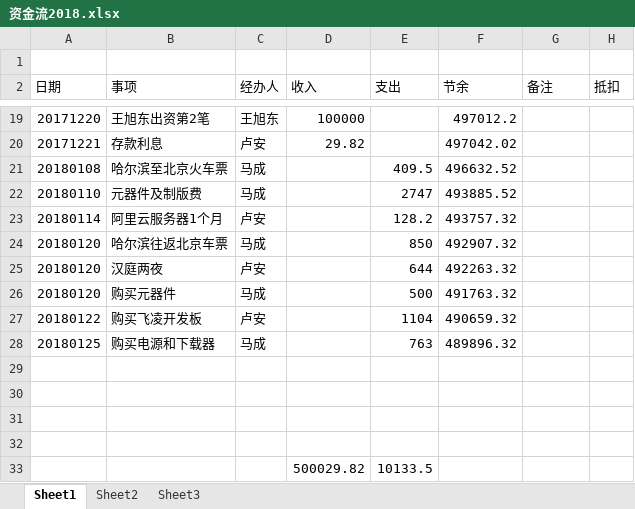
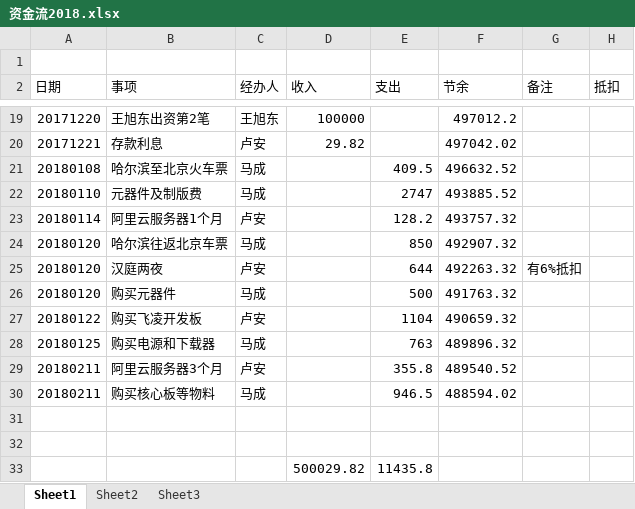
Before and after one commit to laa6202/work_doc, an Excel workbook: 微震开发/财务/资金流2018.xlsx, sheet Sheet1, drawn as a sheet; only a part is shown, gaps mark what is left out; values as stored, in another font and other column widths than the file's, no borders; removed rows and columns are numbered as before the commit, all else as after; the diff names each change by its address in the sheet, - before the commit and + after, or states it on an @@ line.

Commit message:
m 资金流

```diff
--- a/微震开发/财务/资金流2018.xlsx (sheet Sheet1)
+++ b/微震开发/财务/资金流2018.xlsx (sheet Sheet1)
-G25 (备注): (empty)
+G25 (备注): 有6%抵扣
+row 29: 20180211 | 阿里云服务器3个月 | 卢安 |  | 355.8 | 489540.52
+row 30: 20180211 | 购买核心板等物料 | 马成 |  | 946.5 | 488594.02
-row 33: (empty)
+row 33:  |  |  | 500029.82 | 11435.8
-row 32: (empty)
-row 33:  |  |  | 500029.82 | 10133.5
```
